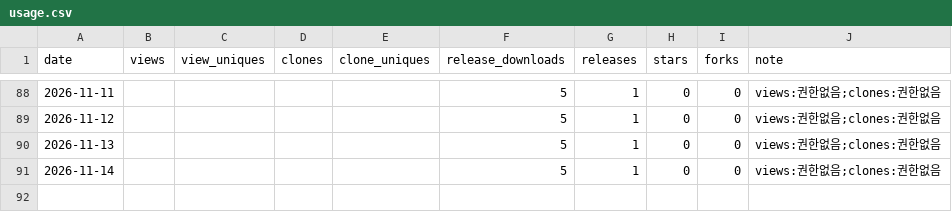
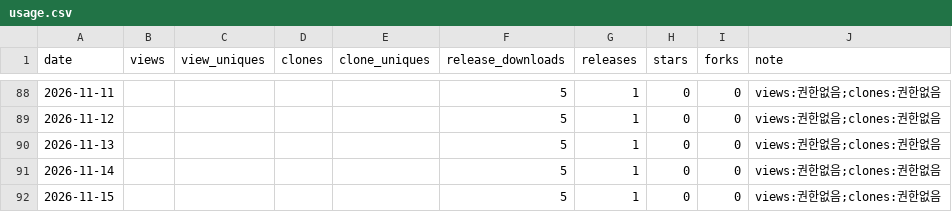
Before and after one commit to rubatoyd/aladin-book-mcp, a CSV file: docs/usage.csv, drawn as a sheet; only a part is shown, gaps mark what is left out.

```diff
--- a/docs/usage.csv
+++ b/docs/usage.csv
@@ -91 +91,2 @@ date,views,view_uniques,clones,clone_uniques,release_downloads,releases,stars,fo
 2026-11-14,,,,,5,1,0,0,views:권한없음;clones:권한없음
+2026-11-15,,,,,5,1,0,0,views:권한없음;clones:권한없음
```
Also changed, not shown: 2 other files.
